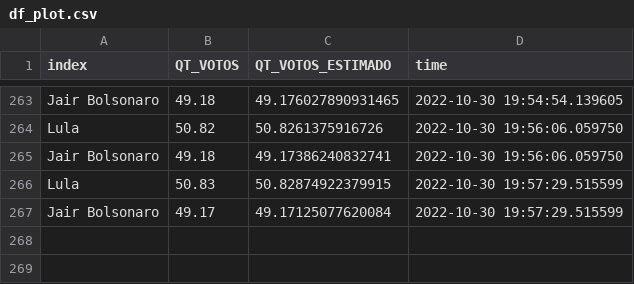
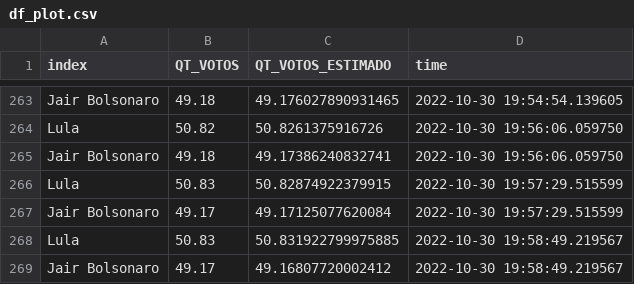
Before and after one commit to alexandrebcrzapps/Projeto_Eleicoes, a CSV file: df_plot.csv, drawn as a sheet; only a part is shown, gaps mark what is left out; the diff names each change by its address in the sheet, - before the commit and + after, or states it on an @@ line.

Commit message:
Atualiza Arquivo

```diff
--- a/df_plot.csv
+++ b/df_plot.csv
+row 268: Lula | 50.83 | 50.831922799975885 | 2022-10-30 19:58:49.219567
+row 269: Jair Bolsonaro | 49.17 | 49.16807720002412 | 2022-10-30 19:58:49.219567
```
